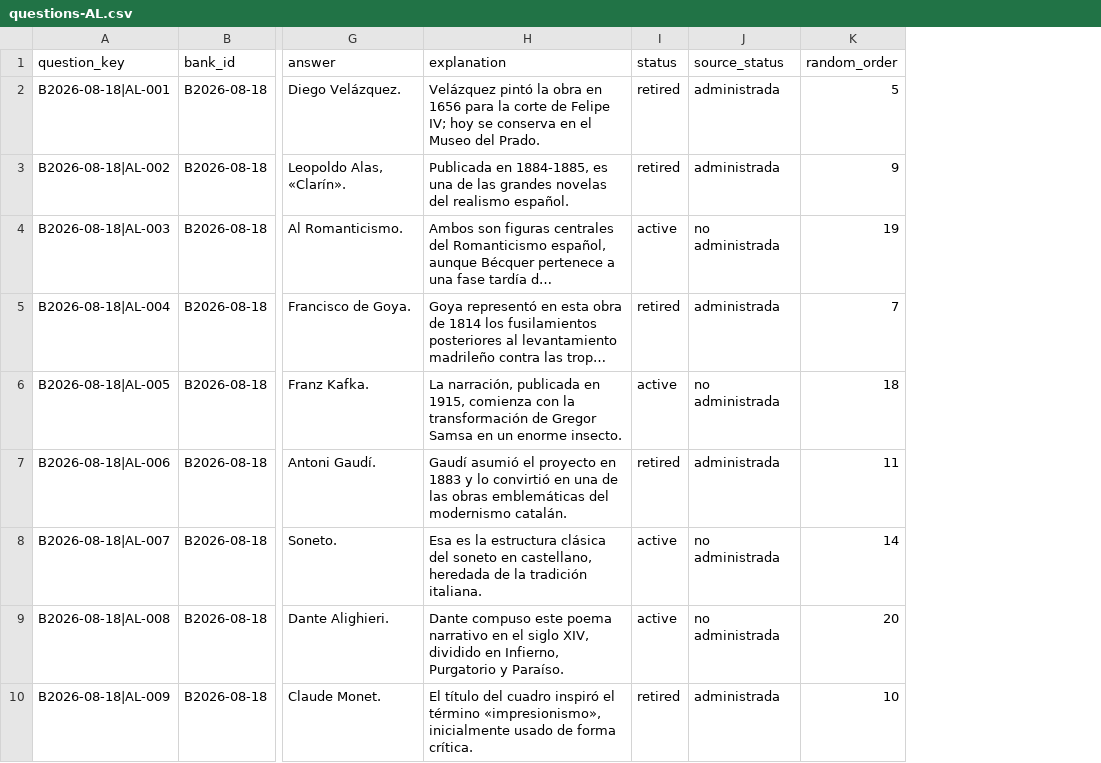
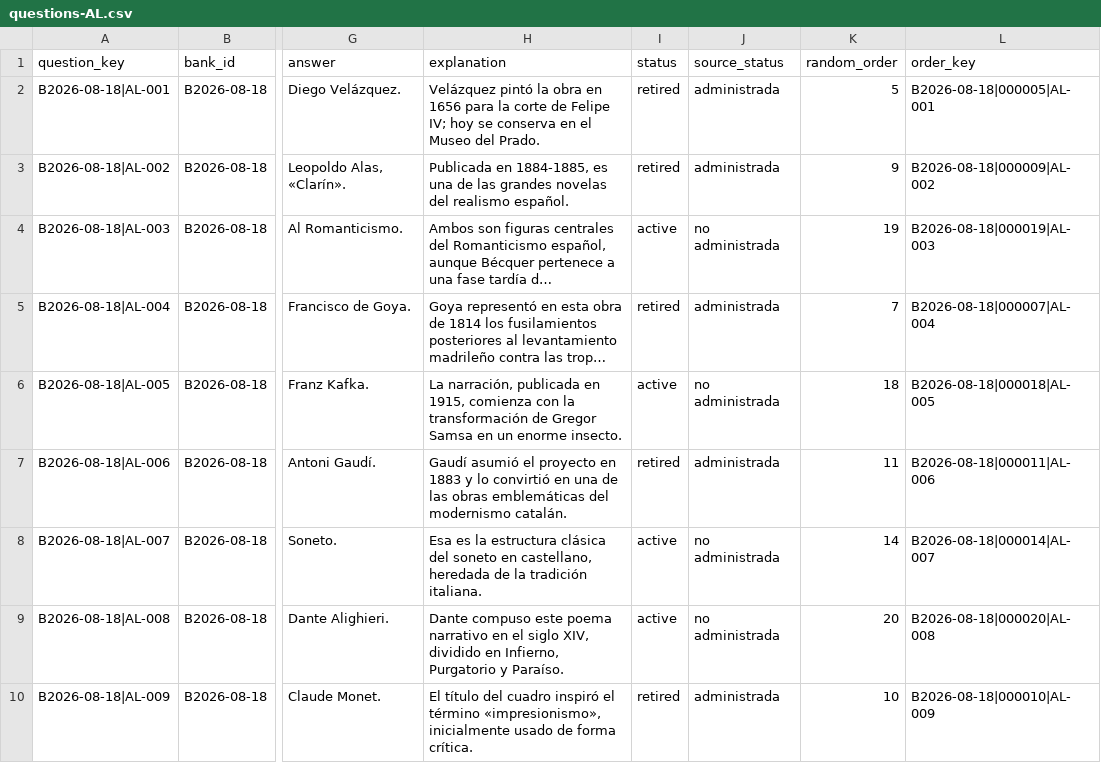
Before and after one commit to Paruski/trivial, a CSV file: data/questions-AL.csv, drawn as a sheet; only a part is shown, gaps mark what is left out; long unchanged cells end in …; the diff names each change by its address in the sheet, - before the commit and + after, or states it on an @@ line.

```diff
--- a/data/questions-AL.csv
+++ b/data/questions-AL.csv
+column L (order_key), rows 2-10: B2026-08-18|000005|AL-001 | B2026-08-18|000009|AL-002 | B2026-08-18|000019|AL-003 | B2026-08-18|000007|AL-004 | B2026-08-18|000018|AL-005 | B2026-08-18|000011|AL-006 | B2026-08-18|000014|AL-007 | B2026-08-18|000020|AL-008 | B2026-08-18|000010|AL-009
```
Also changed, not shown: data/matches.csv, data/questions-FI.csv, 48 other files.
